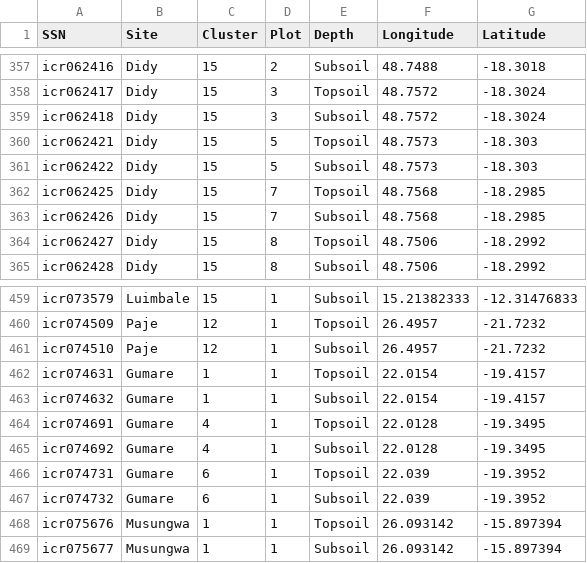
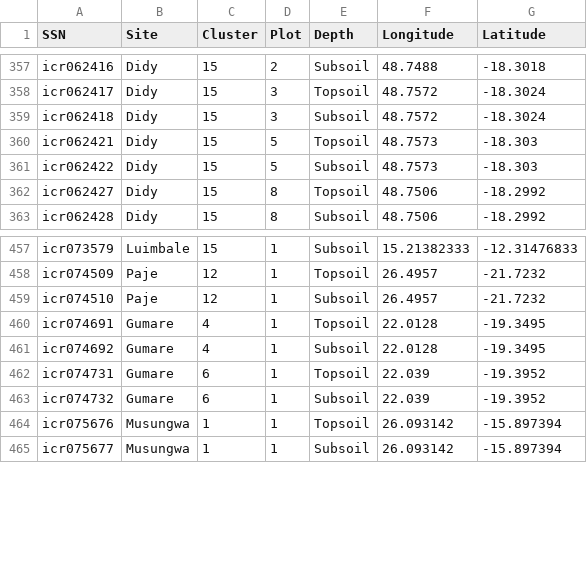
Before and after one commit to SophievF/AfSIS_14C, a CSV file: Data/AfSIS_LongLat.csv, drawn as a sheet; only a part is shown, gaps mark what is left out.

Commit message:
removed samples that were not measured for 14C (missing samples)

```diff
--- a/Data/AfSIS_LongLat.csv
+++ b/Data/AfSIS_LongLat.csv
@@ -361,4 +361,2 @@ icr062421,Didy,15,5,Topsoil,48.7573,-18.303
 icr062422,Didy,15,5,Subsoil,48.7573,-18.303
-icr062425,Didy,15,7,Topsoil,48.7568,-18.2985
-icr062426,Didy,15,7,Subsoil,48.7568,-18.2985
 icr062427,Didy,15,8,Topsoil,48.7506,-18.2992
@@ -461,4 +459,2 @@ icr074509,Paje,12,1,Topsoil,26.4957,-21.7232
 icr074510,Paje,12,1,Subsoil,26.4957,-21.7232
-icr074631,Gumare,1,1,Topsoil,22.0154,-19.4157
-icr074632,Gumare,1,1,Subsoil,22.0154,-19.4157
 icr074691,Gumare,4,1,Topsoil,22.0128,-19.3495
```
